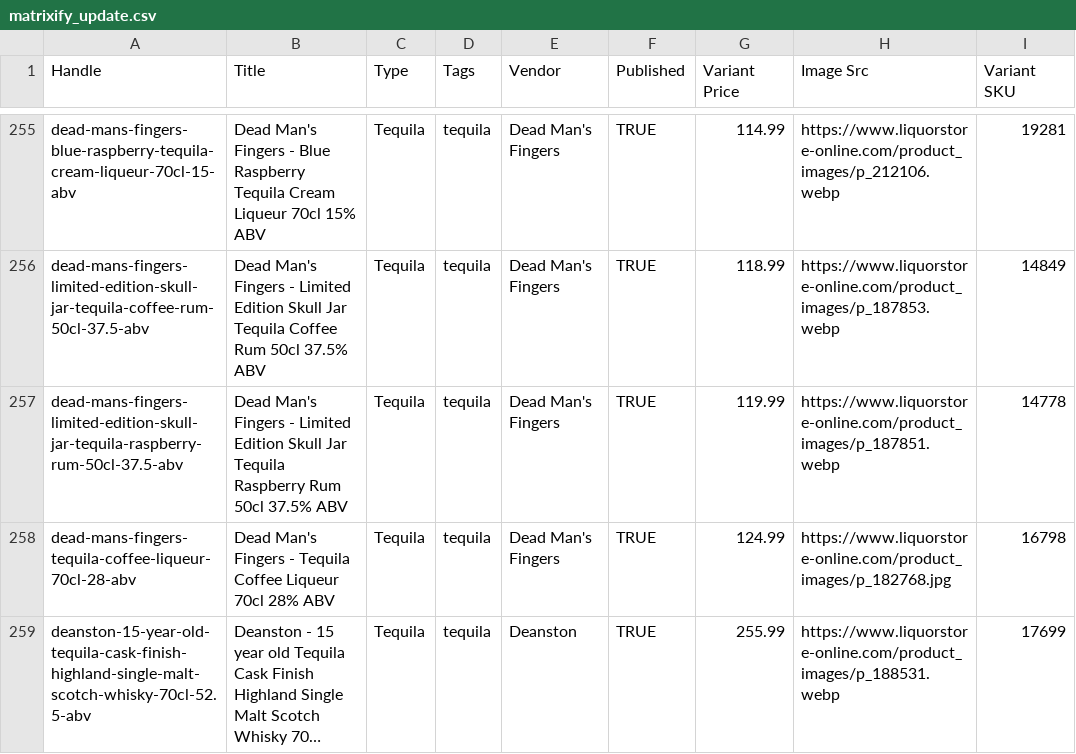
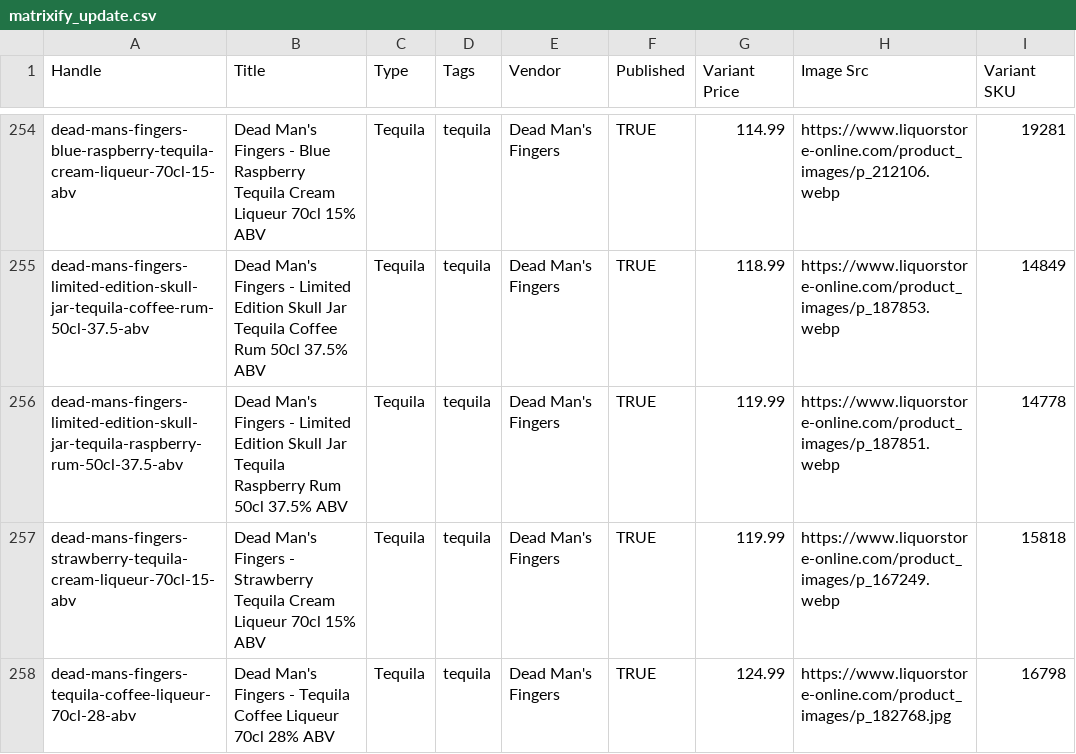
Before and after one commit to Njawnson/tequila-shopify-sync, a CSV file: output/matrixify_update.csv, drawn as a sheet; only a part is shown, gaps mark what is left out; the shorter side is filled out with more unchanged rows; long unchanged cells end in …; the diff covers the shown part only.

```diff
--- a/output/matrixify_update.csv
+++ b/output/matrixify_update.csv
@@ -257,2 +256,3 @@ dead-mans-fingers-limited-edition-skull-jar-tequila-coffee-rum-50cl-37.5-abv,Dea
 dead-mans-fingers-limited-edition-skull-jar-tequila-raspberry-rum-50cl-37.5-abv,Dead Man's Fingers - Limited Edition Skull Jar Tequila Raspberry Rum 50cl 37.5% ABV,Tequila,tequila,Dead Man's Fingers,TRUE,119.99,https://www.liquorstore-online.com/product_images/p_187851.webp,14778
+dead-mans-fingers-strawberry-tequila-cream-liqueur-70cl-15-abv,Dead Man's Fingers - Strawberry Tequila Cream Liqueur 70cl 15% ABV,Tequila,tequila,Dead Man's Fingers,TRUE,119.99,https://www.liquorstore-online.com/product_images/p_167249.webp,15818
 dead-mans-fingers-tequila-coffee-liqueur-70cl-28-abv,Dead Man's Fingers - Tequila Coffee Liqueur 70cl 28% ABV,Tequila,tequila,Dead Man's Fingers,TRUE,124.99,https://www.liquorstore-online.com/product_images/p_182768.jpg,16798
```
Also changed, not shown: 5 added rows, 4 removed rows and 4 edited cells elsewhere in this file, 1 other file.
